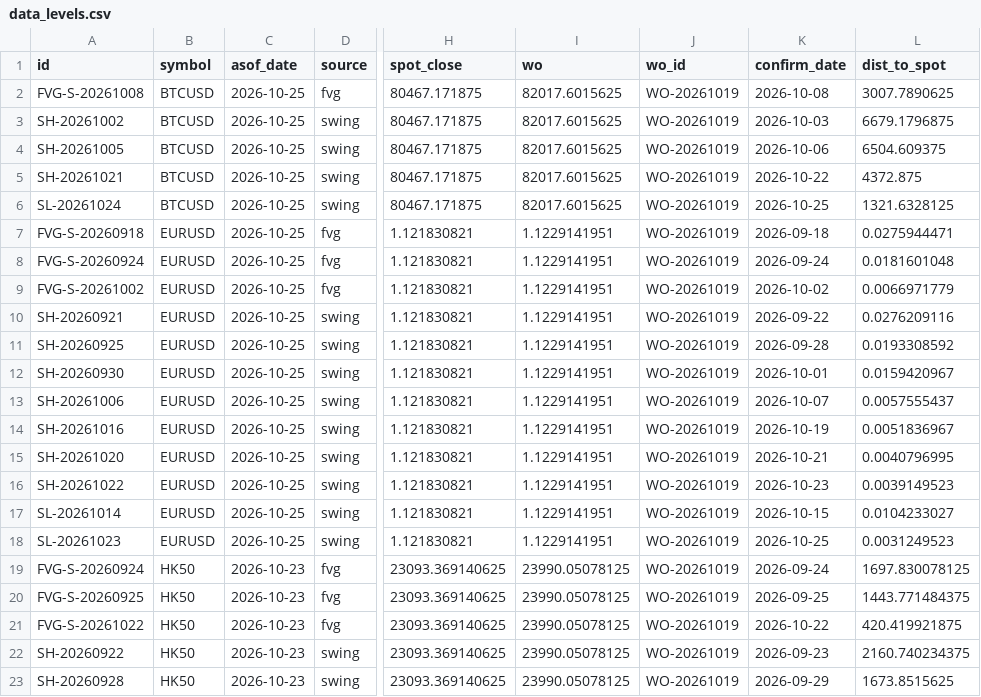
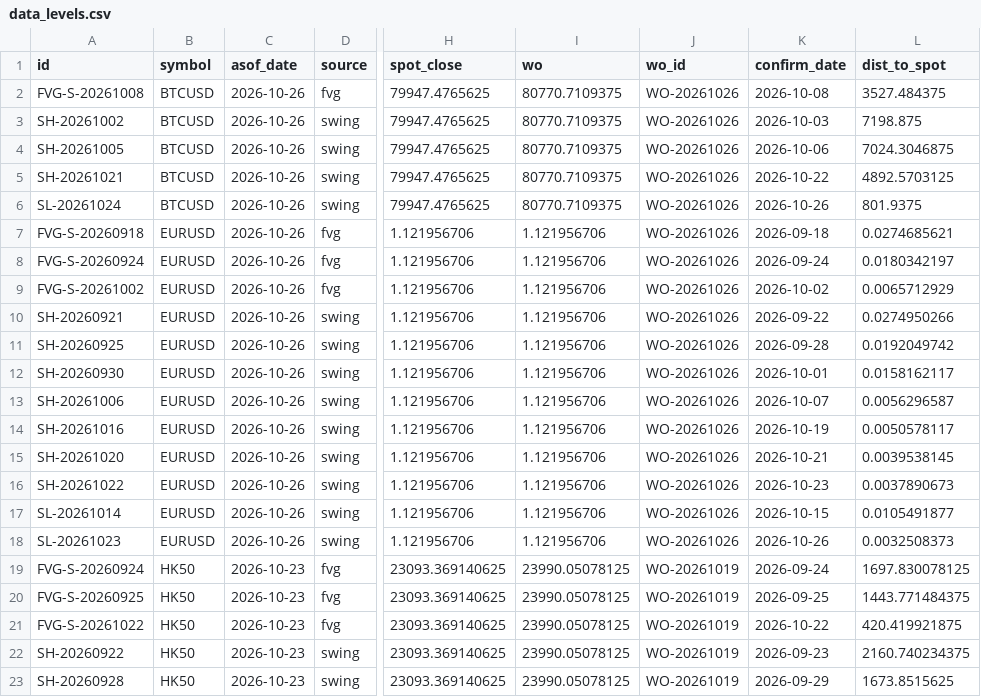
Before and after one commit to keenewong-ai/xauusd-bounce-live, a CSV file: data_levels.csv, drawn as a sheet; only a part is shown, gaps mark what is left out; the diff covers the shown part only; the diff names each change by its address in the sheet, - before the commit and + after, or states it on an @@ line.

```diff
--- a/data_levels.csv
+++ b/data_levels.csv
-C2:C18 (asof_date): 2026-10-25
+C2:C18 (asof_date): 2026-10-26
-H2:H6 (spot_close): 80467.171875
+H2:H6 (spot_close): 79947.4765625
-I2:I6 (wo): 82017.6015625
+I2:I6 (wo): 80770.7109375
-J2:J18 (wo_id): WO-20261019
+J2:J18 (wo_id): WO-20261026
-L2 (dist_to_spot): 3007.7890625
+L2 (dist_to_spot): 3527.484375
-L3 (dist_to_spot): 6679.1796875
+L3 (dist_to_spot): 7198.875
-L4 (dist_to_spot): 6504.609375
+L4 (dist_to_spot): 7024.3046875
-L5 (dist_to_spot): 4372.875
+L5 (dist_to_spot): 4892.5703125
-K6 (confirm_date): 2026-10-25
+K6 (confirm_date): 2026-10-26
-L6 (dist_to_spot): 1321.6328125
+L6 (dist_to_spot): 801.9375
-H7:H18 (spot_close): 1.121830821
+H7:H18 (spot_close): 1.121956706
-I7:I18 (wo): 1.1229141951
+I7:I18 (wo): 1.121956706
-L7 (dist_to_spot): 0.0275944471
+L7 (dist_to_spot): 0.0274685621
-L8 (dist_to_spot): 0.0181601048
+L8 (dist_to_spot): 0.0180342197
-L9 (dist_to_spot): 0.0066971779
+L9 (dist_to_spot): 0.0065712929
-L10 (dist_to_spot): 0.0276209116
+L10 (dist_to_spot): 0.0274950266
-L11 (dist_to_spot): 0.0193308592
+L11 (dist_to_spot): 0.0192049742
-L12 (dist_to_spot): 0.0159420967
+L12 (dist_to_spot): 0.0158162117
-L13 (dist_to_spot): 0.0057555437
+L13 (dist_to_spot): 0.0056296587
-L14 (dist_to_spot): 0.0051836967
+L14 (dist_to_spot): 0.0050578117
-L15 (dist_to_spot): 0.0040796995
+L15 (dist_to_spot): 0.0039538145
-L16 (dist_to_spot): 0.0039149523
+L16 (dist_to_spot): 0.0037890673
-L17 (dist_to_spot): 0.0104233027
+L17 (dist_to_spot): 0.0105491877
-K18 (confirm_date): 2026-10-25
+K18 (confirm_date): 2026-10-26
-L18 (dist_to_spot): 0.0031249523
+L18 (dist_to_spot): 0.0032508373
```
Also changed, not shown: 2 added rows and 21 edited cells elsewhere in this file, data_hist.csv, 2 other files.
